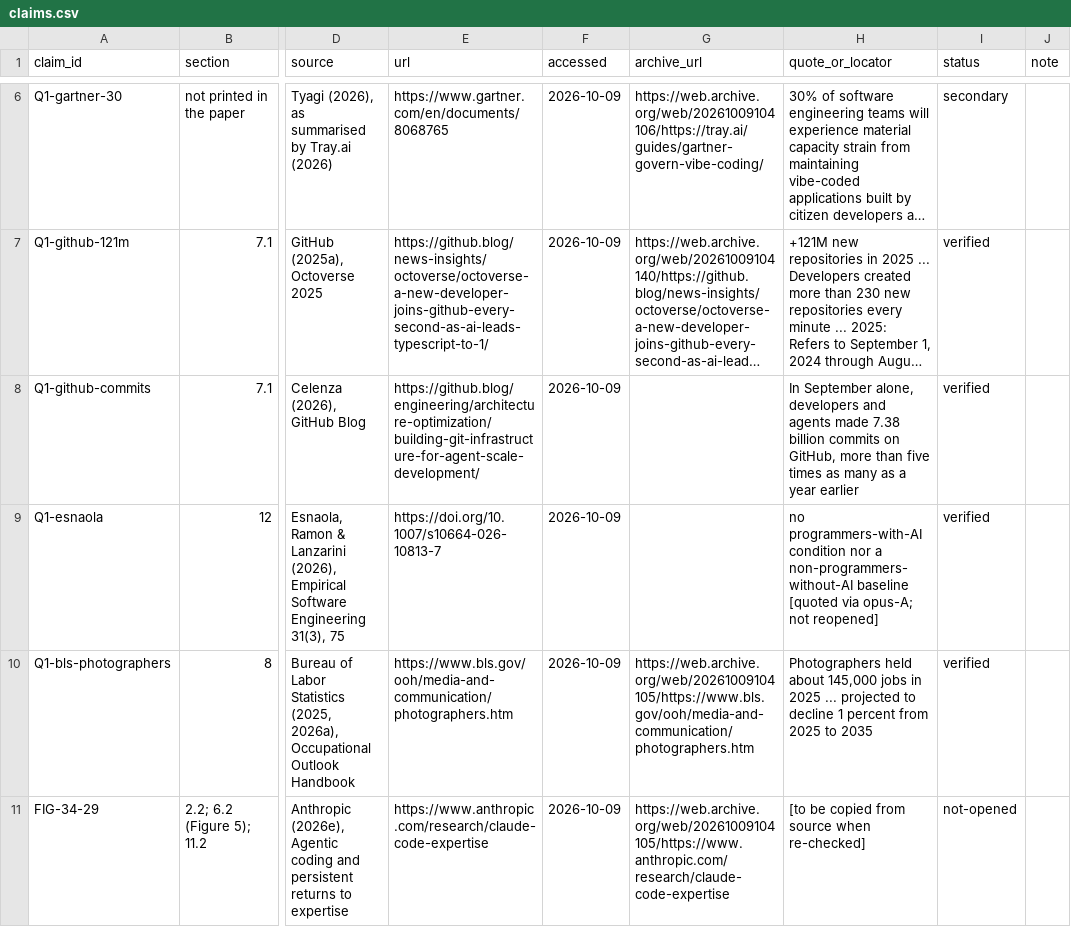
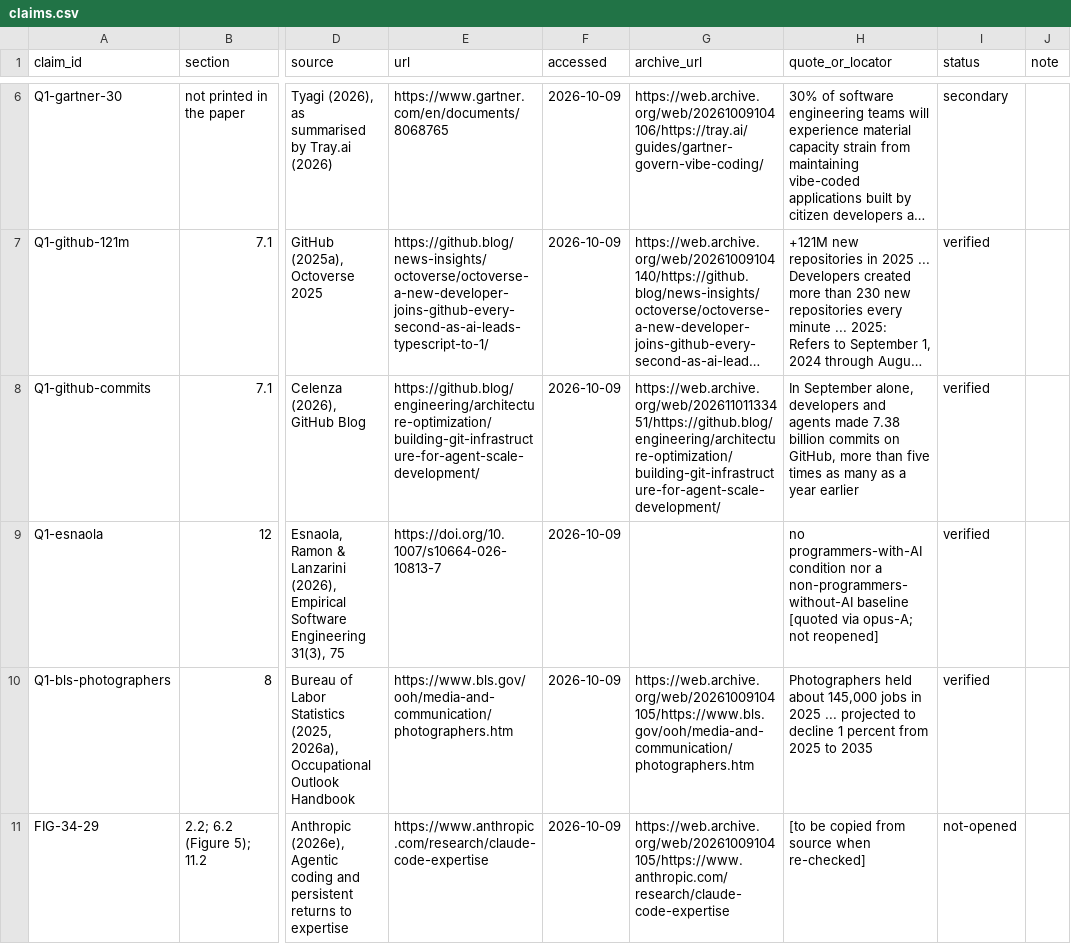
Before and after one commit to vadimchernets/delegation-horizon, a CSV file: sources/claims.csv, drawn as a sheet; only a part is shown, gaps mark what is left out; long unchanged cells end in …; the diff names each change by its address in the sheet, - before the commit and + after, or states it on an @@ line.

```diff
--- a/sources/claims.csv
+++ b/sources/claims.csv
-G8 (archive_url): (empty)
+G8 (archive_url): https://web.archive.org/web/20261101133451/https://github.blog/engineering/architecture-optimization/building-git-infrastructure-for-agent-scale-development/
```
